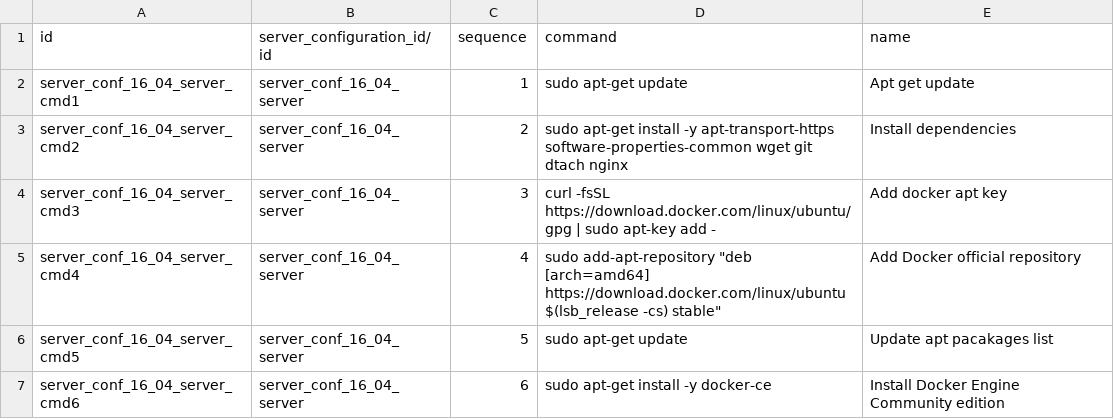
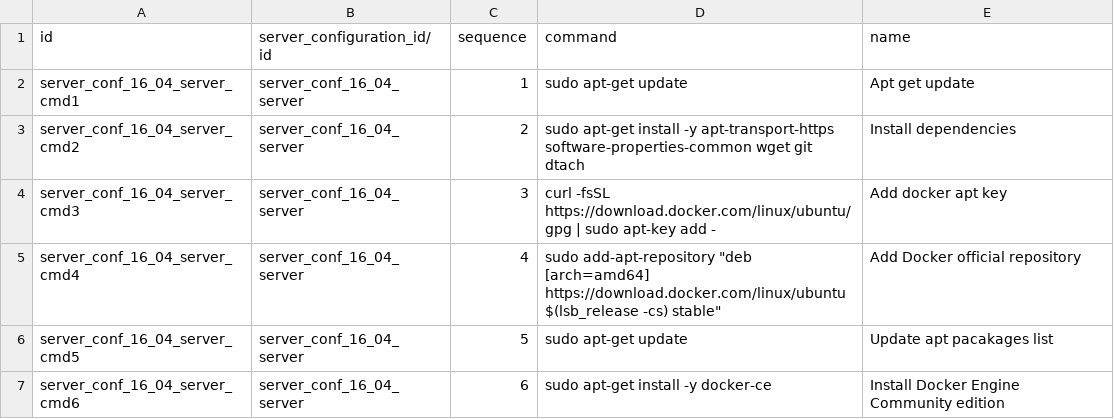
Before and after one commit to online-sanaullah/odoo-infrastructure, a CSV file: infrastructure/demo/infrastructure.server_configuration_command.csv, drawn as a sheet.

Commit message:
Do not include Nginx installation in the demo data

```diff
--- a/infrastructure/demo/infrastructure.server_configuration_command.csv
+++ b/infrastructure/demo/infrastructure.server_configuration_command.csv
@@ -2,3 +2,3 @@ id,server_configuration_id/id,sequence,command,name
 server_conf_16_04_server_cmd1,server_conf_16_04_server,1,sudo apt-get update,Apt get update
-server_conf_16_04_server_cmd2,server_conf_16_04_server,2,sudo apt-get install -y apt-transport-https software-properties-common wget git dtach nginx,Install dependencies
+server_conf_16_04_server_cmd2,server_conf_16_04_server,2,sudo apt-get install -y apt-transport-https software-properties-common wget git dtach,Install dependencies
 server_conf_16_04_server_cmd3,server_conf_16_04_server,3,curl -fsSL https://download.docker.com/linux/ubuntu/gpg | sudo apt-key add -,Add docker apt key
```
